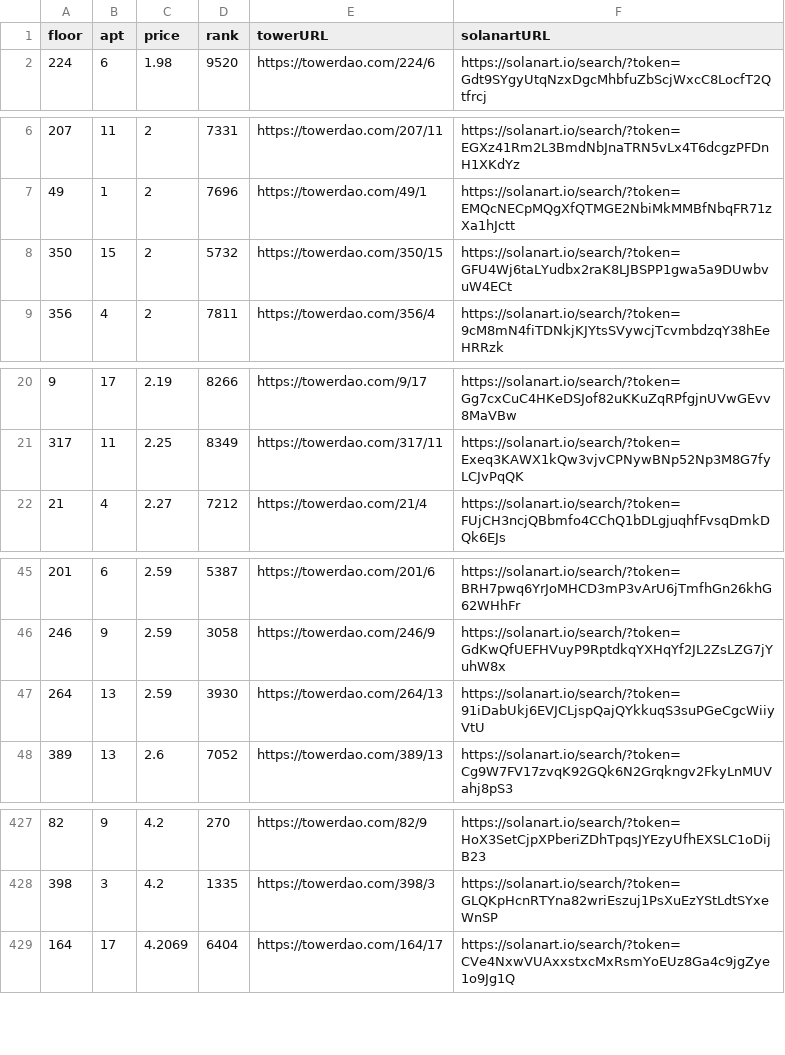
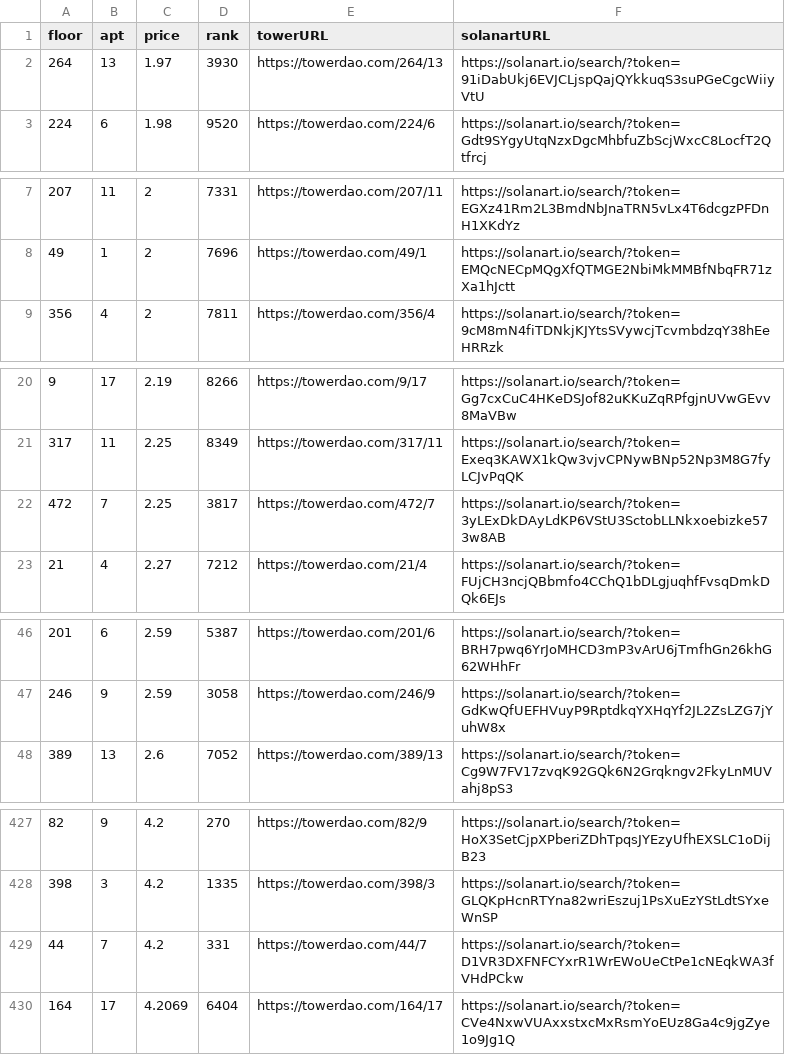
Before and after one commit to braposo/thetower-monitor, a CSV file: data-solanart.csv, drawn as a sheet; only a part is shown, gaps mark what is left out; the diff covers the shown part only.

Commit message:
Flat: latest data (2021-11-04T23:40:03.577Z) {   "date": "2021-11-04T23:40:03.577Z",   "files": [     {       "name": "data-magiceden.csv",       "deltaBytes": -117,       "source": "https://api-mainnet.magiceden.io/rpc/getListedNFTsByQuery?q=%7B%22%24match%22%3A%7B%22collectionSymbol%22%3A%22the_tower%22%7D%2C%22%24sort%22%3A%7B%22takerAmount%22%3A1%2C%22createdAt%22%3A-1%7D%7D"     },     {       "name": "top-picks-magiceden.csv",       "deltaBytes": 3,       "source": "https://api-mainnet.magiceden.io/rpc/getListedNFTsByQuery?q=%7B%22%24match%22%3A%7B%22collectionSymbol%22%3A%22the_tower%22%7D%2C%22%24sort%22%3A%7B%22takerAmount%22%3A1%2C%22createdAt%22%3A-1%7D%7D"     },     {       "name": "data-solanart.csv",       "deltaBytes": -2,       "source": "https://qzlsklfacc.medianetwork.cloud/nft_for_sale?collection=thetower"     }   ] }

```diff
--- a/data-solanart.csv
+++ b/data-solanart.csv
@@ -1,2 +1,3 @@
 floor,apt,price,rank,towerURL,solanartURL
+264,13,1.97,3930,https://towerdao.com/264/13,https://solanart.io/search/?token=91iDabUkj6EVJCLjspQajQYkkuqS3suPGeCgcWiiyVtU
 224,6,1.98,9520,https://towerdao.com/224/6,https://solanart.io/search/?token=Gdt9SYgyUtqNzxDgcMhbfuZbScjWxcC8LocfT2Qtfrcj
@@ -7,3 +8,2 @@ floor,apt,price,rank,towerURL,solanartURL
 49,1,2,7696,https://towerdao.com/49/1,https://solanart.io/search/?token=EMQcNECpMQgXfQTMGE2NbiMkMMBfNbqFR71zXa1hJctt
-350,15,2,5732,https://towerdao.com/350/15,https://solanart.io/search/?token=GFU4Wj6taLYudbx2raK8LJBSPP1gwa5a9DUwbvuW4ECt
 356,4,2,7811,https://towerdao.com/356/4,https://solanart.io/search/?token=9cM8mN4fiTDNkjKJYtsSVywcjTcvmbdzqY38hEeHRRzk
@@ -21,2 +21,3 @@ floor,apt,price,rank,towerURL,solanartURL
 317,11,2.25,8349,https://towerdao.com/317/11,https://solanart.io/search/?token=Exeq3KAWX1kQw3vjvCPNywBNp52Np3M8G7fyLCJvPqQK
+472,7,2.25,3817,https://towerdao.com/472/7,https://solanart.io/search/?token=3yLExDkDAyLdKP6VStU3SctobLLNkxoebizke573w8AB
 21,4,2.27,7212,https://towerdao.com/21/4,https://solanart.io/search/?token=FUjCH3ncjQBbmfo4CChQ1bDLgjuqhfFvsqDmkDQk6EJs
@@ -46,3 +47,2 @@ floor,apt,price,rank,towerURL,solanartURL
 246,9,2.59,3058,https://towerdao.com/246/9,https://solanart.io/search/?token=GdKwQfUEFHVuyP9RptdkqYXHqYf2JL2ZsLZG7jYuhW8x
-264,13,2.59,3930,https://towerdao.com/264/13,https://solanart.io/search/?token=91iDabUkj6EVJCLjspQajQYkkuqS3suPGeCgcWiiyVtU
 389,13,2.6,7052,https://towerdao.com/389/13,https://solanart.io/search/?token=Cg9W7FV17zvqK92GQk6N2Grqkngv2FkyLnMUVahj8pS3
@@ -428,2 +428,3 @@ floor,apt,price,rank,towerURL,solanartURL
 398,3,4.2,1335,https://towerdao.com/398/3,https://solanart.io/search/?token=GLQKpHcnRTYna82wriEszuj1PsXuEzYStLdtSYxeWnSP
+44,7,4.2,331,https://towerdao.com/44/7,https://solanart.io/search/?token=D1VR3DXFNFCYxrR1WrEWoUeCtPe1cNEqkWA3fVHdPCkw
 164,17,4.2069,6404,https://towerdao.com/164/17,https://solanart.io/search/?token=CVe4NxwVUAxxstxcMxRsmYoEUz8Ga4c9jgZye1o9Jg1Q
```
Also changed, not shown: 3 added rows and 4 removed rows elsewhere in this file, data-magiceden.csv, top-picks-magiceden.csv.
